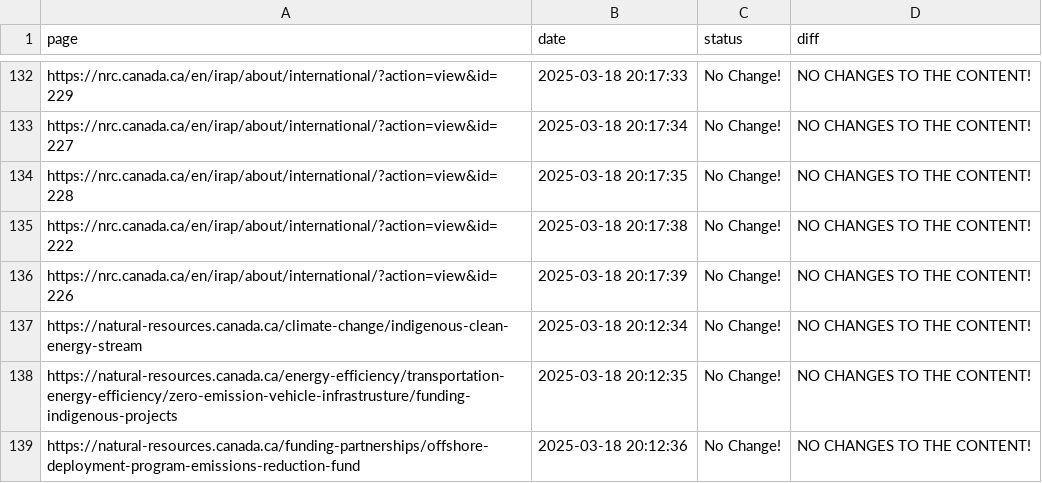
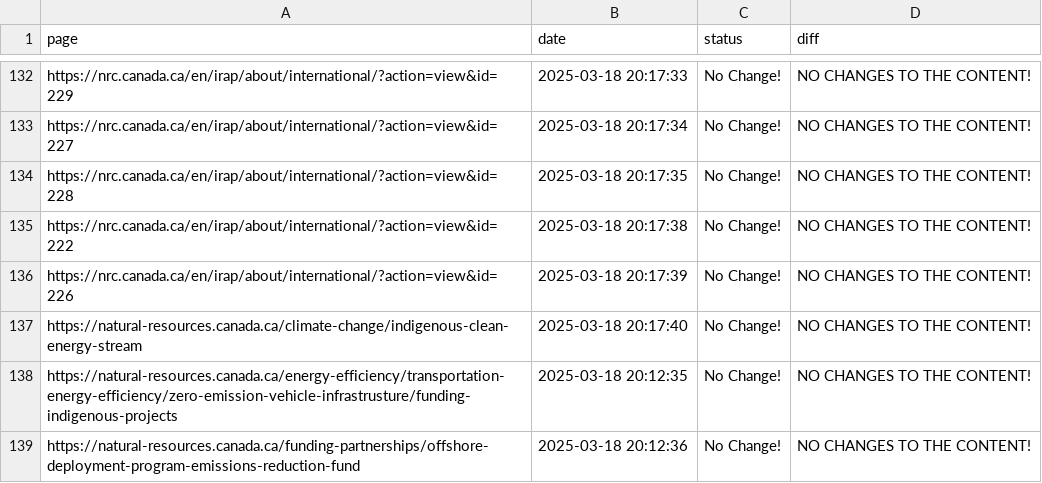
Before and after one commit to Ling-Jun/CGH_tracking, a CSV file: grants.csv, drawn as a sheet; only a part is shown, gaps mark what is left out.

Commit message:
Content update for ENTIRE LOCAL REPO at 2025-03-18  20-17-40

```diff
--- a/grants.csv
+++ b/grants.csv
@@ -136,3 +136,3 @@ https://nrc.canada.ca/en/irap/about/international/?action=view&id=222,2025-03-18
 https://nrc.canada.ca/en/irap/about/international/?action=view&id=226,2025-03-18 20:17:39,No Change!,NO CHANGES TO THE CONTENT!
-https://natural-resources.canada.ca/climate-change/indigenous-clean-energy-stream,2025-03-18 20:12:34,No Change!,NO CHANGES TO THE CONTENT!
+https://natural-resources.canada.ca/climate-change/indigenous-clean-energy-stream,2025-03-18 20:17:40,No Change!,NO CHANGES TO THE CONTENT!
 https://natural-resources.canada.ca/energy-efficiency/transportation-energy-efficiency/zero-emission-vehicle-infrastrusture/funding-indigenous-projects,2025-03-18 20:12:35,No Change!,NO CHANGES TO THE CONTENT!
```
